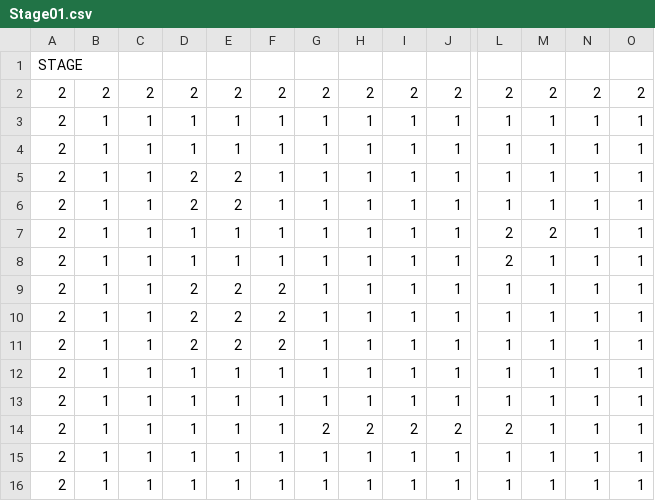
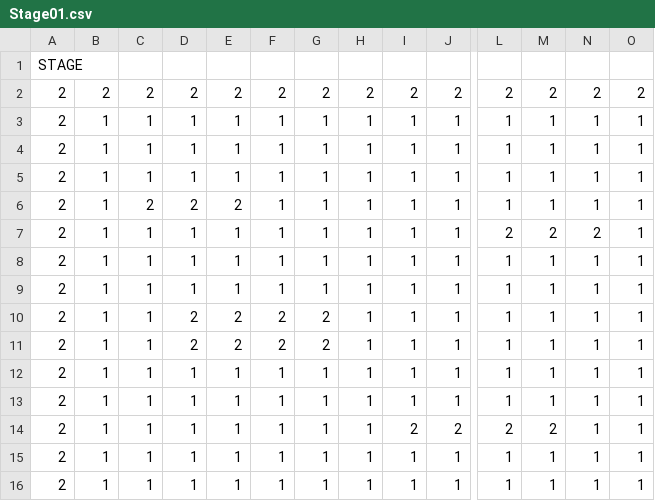
Before and after one commit to Kyoya0427/HydeShot, a CSV file: Resources/StageData/Stage01.csv, drawn as a sheet; only a part is shown, gaps mark what is left out; removed rows and columns are numbered as before the commit, all else as after; rows hold the shown columns only; the diff names each change by its address in the sheet, - before the commit and + after, or states it on an @@ line.

```diff
--- a/Resources/StageData/Stage01.csv
+++ b/Resources/StageData/Stage01.csv
-D5: 2
+D5: 1
-E5: 2
+E5: 1
-C6: 1
+C6: 2
-N7: 1
+N7: 2
-row 8: 2 | 1 | 1 | 1 | 1 | 1 | 1 | 1 | 1 | 1 | 2 | 1 | 1 | 1
-row 9: 2 | 1 | 1 | 2 | 2 | 2 | 1 | 1 | 1 | 1 | 1 | 1 | 1 | 1
-row 10: 2 | 1 | 1 | 2 | 2 | 2 | 1 | 1 | 1 | 1 | 1 | 1 | 1 | 1
-row 11: 2 | 1 | 1 | 2 | 2 | 2 | 1 | 1 | 1 | 1 | 1 | 1 | 1 | 1
+row 10: 2 | 1 | 1 | 2 | 2 | 2 | 2 | 1 | 1 | 1 | 1 | 1 | 1 | 1
+row 11: 2 | 1 | 1 | 2 | 2 | 2 | 2 | 1 | 1 | 1 | 1 | 1 | 1 | 1
+row 12: 2 | 1 | 1 | 1 | 1 | 1 | 1 | 1 | 1 | 1 | 1 | 1 | 1 | 1
+row 13: 2 | 1 | 1 | 1 | 1 | 1 | 1 | 1 | 1 | 1 | 1 | 1 | 1 | 1
-G14: 2
+G14: 1
-H14: 2
+H14: 1
-M14: 1
+M14: 2
```
Also changed, not shown: 40 other files.
